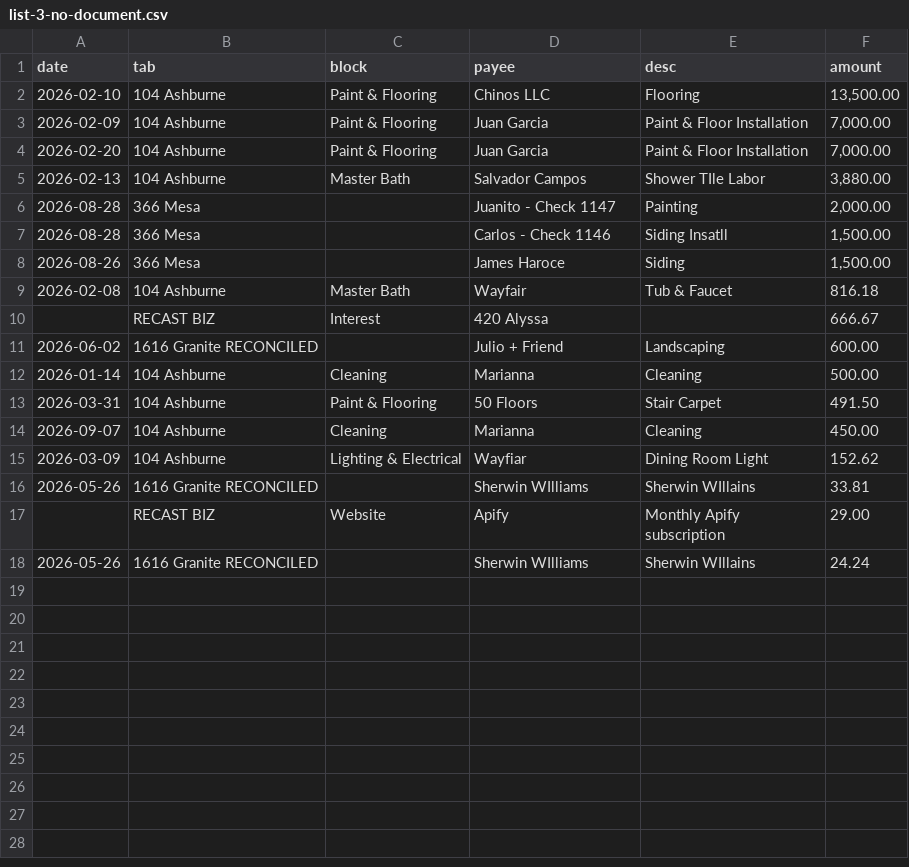
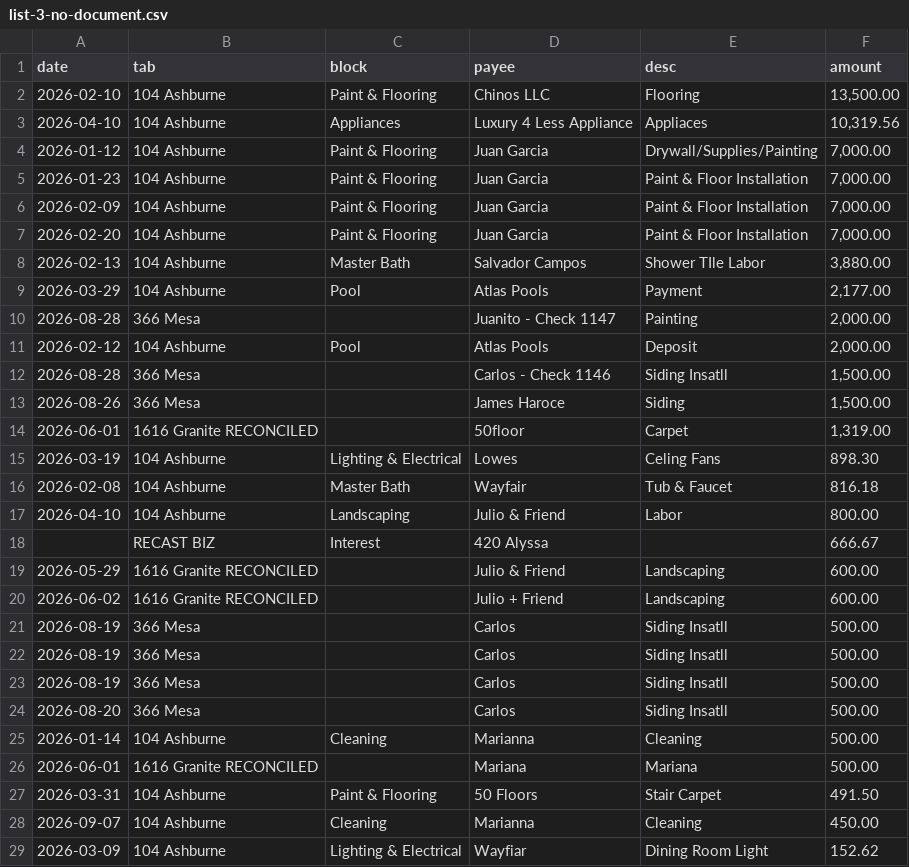
Before and after one commit to Recast-Properties/recast-books, a CSV file: data/migration/2026-09-17/rows/list-3-no-document.csv, drawn as a sheet; only a part is shown; the shorter side is filled out with more unchanged rows; the diff names each change by its address in the sheet, - before the commit and + after, or states it on an @@ line.

```diff
--- a/data/migration/2026-09-17/rows/list-3-no-document.csv
+++ b/data/migration/2026-09-17/rows/list-3-no-document.csv
+row 3: 2026-04-10 | 104 Ashburne | Appliances | Luxury 4 Less Appliance | Appliaces | 10,319.56
+row 4: 2026-01-12 | 104 Ashburne | Paint & Flooring | Juan Garcia | Drywall/Supplies/Painting | 7,000.00
+row 5: 2026-01-23 | 104 Ashburne | Paint & Flooring | Juan Garcia | Paint & Floor Installation | 7,000.00
+row 9: 2026-03-29 | 104 Ashburne | Pool | Atlas Pools | Payment | 2,177.00
+row 11: 2026-02-12 | 104 Ashburne | Pool | Atlas Pools | Deposit | 2,000.00
+row 14: 2026-06-01 | 1616 Granite RECONCILED |  | 50floor | Carpet | 1,319.00
+row 15: 2026-03-19 | 104 Ashburne | Lighting & Electrical | Lowes | Celing Fans | 898.30
+row 17: 2026-04-10 | 104 Ashburne | Landscaping | Julio & Friend | Labor | 800.00
+row 19: 2026-05-29 | 1616 Granite RECONCILED |  | Julio & Friend | Landscaping | 600.00
+row 21: 2026-08-19 | 366 Mesa |  | Carlos | Siding Insatll | 500.00
+row 22: 2026-08-19 | 366 Mesa |  | Carlos | Siding Insatll | 500.00
+row 23: 2026-08-19 | 366 Mesa |  | Carlos | Siding Insatll | 500.00
+row 24: 2026-08-20 | 366 Mesa |  | Carlos | Siding Insatll | 500.00
+row 26: 2026-06-01 | 1616 Granite RECONCILED |  | Mariana | Mariana | 500.00
```
Also changed, not shown: data/migration/2026-09-17/rows/entries.csv, data/migration/2026-09-17/rows/list-1-differences.csv, 7 other files.
